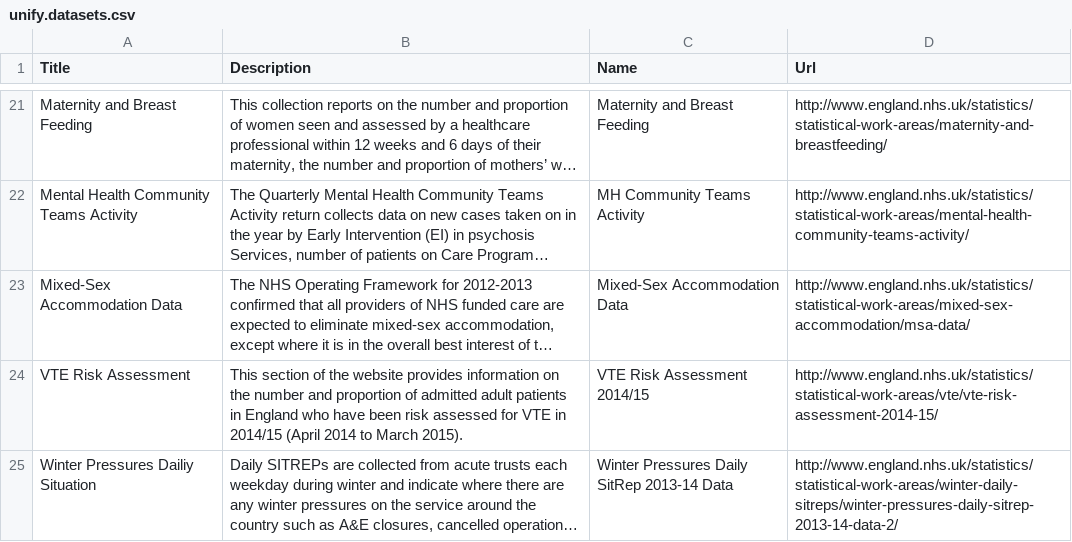
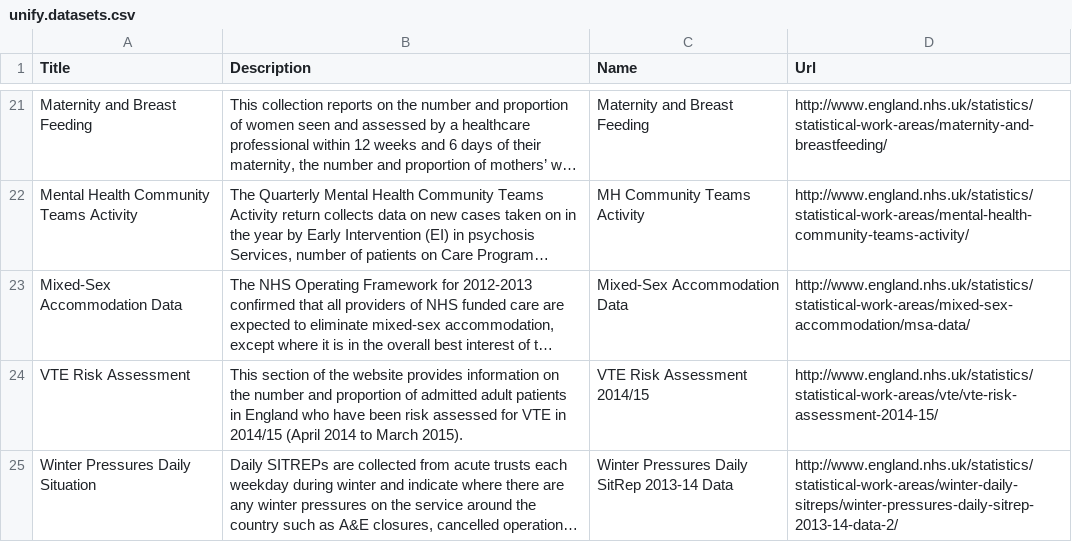
Before and after one commit to Tubbz-alt/publish-o-matic, a CSV file: data/unify.datasets.csv, drawn as a sheet; only a part is shown, gaps mark what is left out; long unchanged cells end in …; the diff names each change by its address in the sheet, - before the commit and + after, or states it on an @@ line.

Commit message:
Updated speeling

```diff
--- a/data/unify.datasets.csv
+++ b/data/unify.datasets.csv
-A25 (Title): Winter Pressures Dailiy Situation
+A25 (Title): Winter Pressures Daily Situation
```
